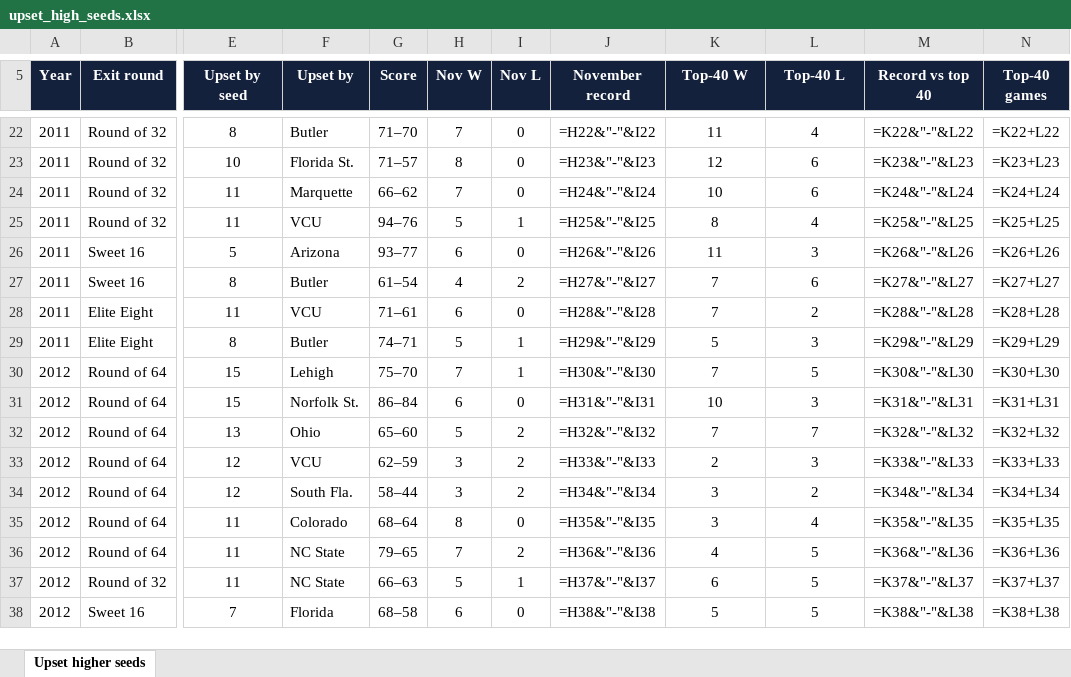
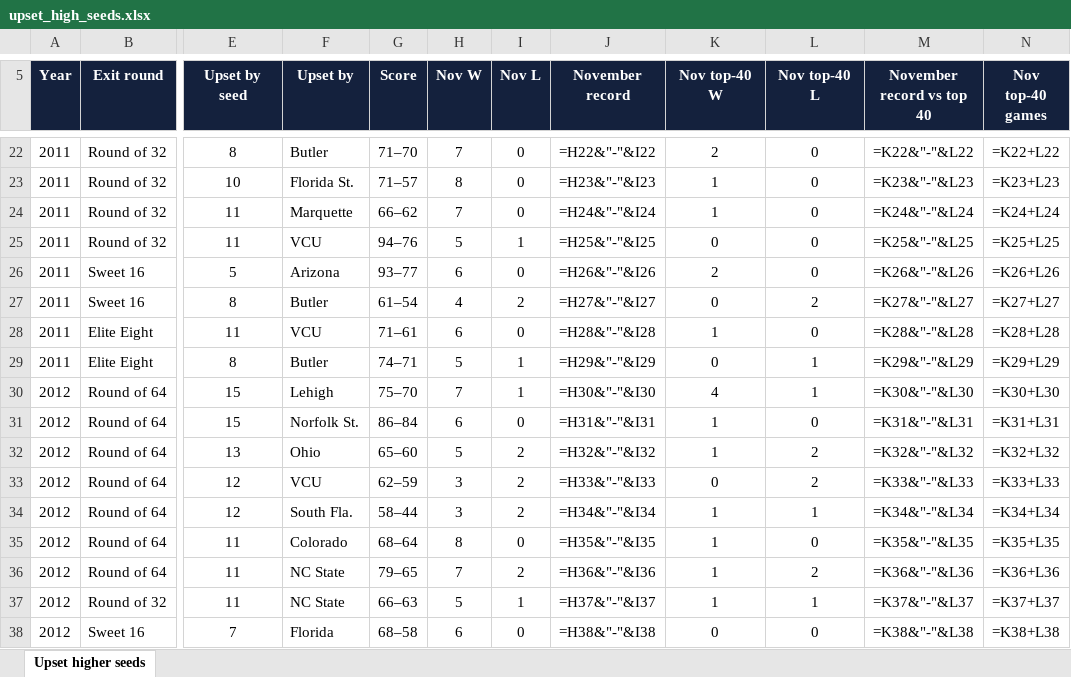
Before and after one commit to alexarm1232-cmd/Strongside, an Excel workbook: reports/upset_high_seeds.xlsx, sheet Upset higher seeds, drawn as a sheet; only a part is shown, gaps mark what is left out; values as stored, in another font and other column widths than the file's, no borders; formulas without a stored value are shown as written; conditional formats not drawn; the diff covers the shown part only; the diff names each change by its address in the sheet, - before the commit and + after, or states it on an @@ line.

Commit message:
Upset higher seeds: record vs top 40 counts November games only

```diff
--- a/reports/upset_high_seeds.xlsx (sheet Upset higher seeds)
+++ b/reports/upset_high_seeds.xlsx (sheet Upset higher seeds)
-K5: Top-40 W
+K5: Nov top-40 W
-L5: Top-40 L
+L5: Nov top-40 L
-M5: Record vs top 40
+M5: November record vs top 40
-N5: Top-40 games
+N5: Nov top-40 games
-K22 (Nov top-40 W): 11
+K22 (Nov top-40 W): 2
-L22 (Nov top-40 L): 4
+L22 (Nov top-40 L): 0
-K23 (Nov top-40 W): 12
+K23 (Nov top-40 W): 1
-L23:L24 (Nov top-40 L): 6
+L23:L24 (Nov top-40 L): 0
-K24 (Nov top-40 W): 10
+K24 (Nov top-40 W): 1
-K25 (Nov top-40 W): 8
+K25 (Nov top-40 W): 0
-L25 (Nov top-40 L): 4
+L25 (Nov top-40 L): 0
-K26 (Nov top-40 W): 11
+K26 (Nov top-40 W): 2
-L26 (Nov top-40 L): 3
+L26 (Nov top-40 L): 0
-K27 (Nov top-40 W): 7
+K27 (Nov top-40 W): 0
-L27 (Nov top-40 L): 6
+L27 (Nov top-40 L): 2
-K28 (Nov top-40 W): 7
+K28 (Nov top-40 W): 1
-L28 (Nov top-40 L): 2
+L28 (Nov top-40 L): 0
-K29 (Nov top-40 W): 5
+K29 (Nov top-40 W): 0
-L29 (Nov top-40 L): 3
+L29 (Nov top-40 L): 1
-K30 (Nov top-40 W): 7
+K30 (Nov top-40 W): 4
-L30 (Nov top-40 L): 5
+L30 (Nov top-40 L): 1
-K31 (Nov top-40 W): 10
+K31 (Nov top-40 W): 1
-L31 (Nov top-40 L): 3
+L31 (Nov top-40 L): 0
-K32 (Nov top-40 W): 7
+K32 (Nov top-40 W): 1
-L32 (Nov top-40 L): 7
+L32 (Nov top-40 L): 2
-K33 (Nov top-40 W): 2
+K33 (Nov top-40 W): 0
-L33 (Nov top-40 L): 3
+L33 (Nov top-40 L): 2
-K34:K35 (Nov top-40 W): 3
+K34:K35 (Nov top-40 W): 1
-L34 (Nov top-40 L): 2
+L34 (Nov top-40 L): 1
-L35 (Nov top-40 L): 4
+L35 (Nov top-40 L): 0
-K36 (Nov top-40 W): 4
+K36 (Nov top-40 W): 1
-L36 (Nov top-40 L): 5
+L36 (Nov top-40 L): 2
-K37 (Nov top-40 W): 6
+K37 (Nov top-40 W): 1
-L37 (Nov top-40 L): 5
+L37 (Nov top-40 L): 1
-K38 (Nov top-40 W): 5
+K38 (Nov top-40 W): 0
-L38 (Nov top-40 L): 5
+L38 (Nov top-40 L): 0
```
Also changed, not shown: 298 edited cells elsewhere in this sheet, 1 other file.
